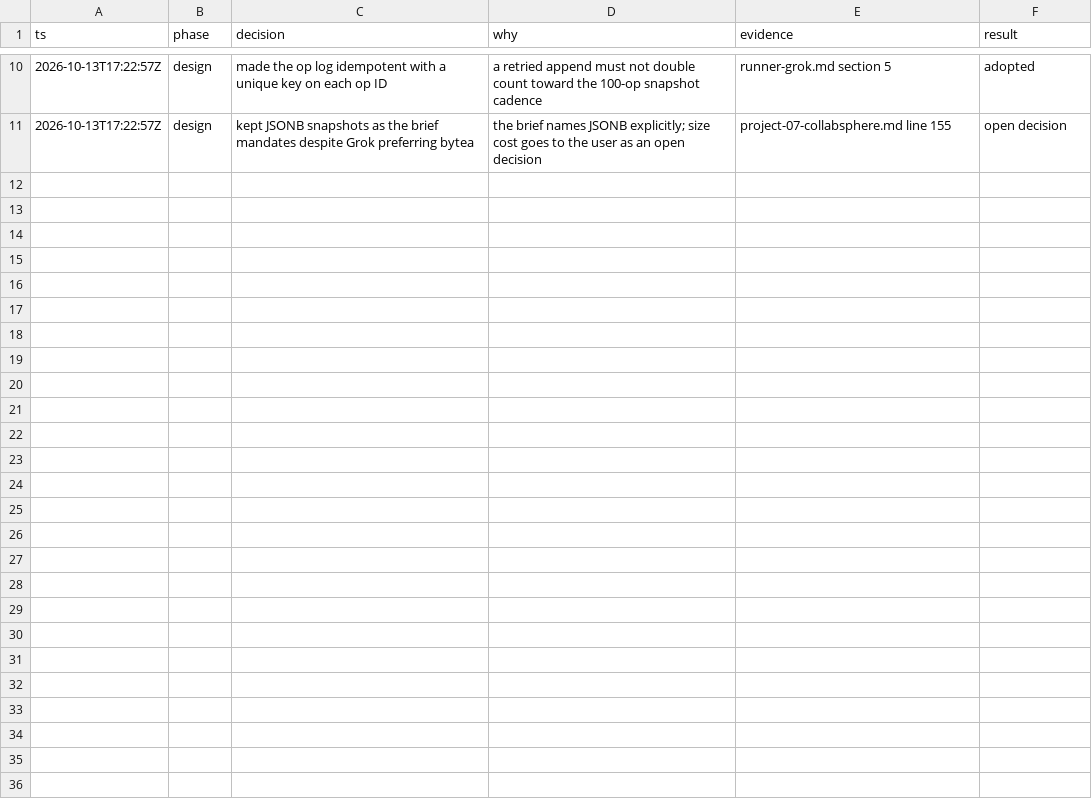
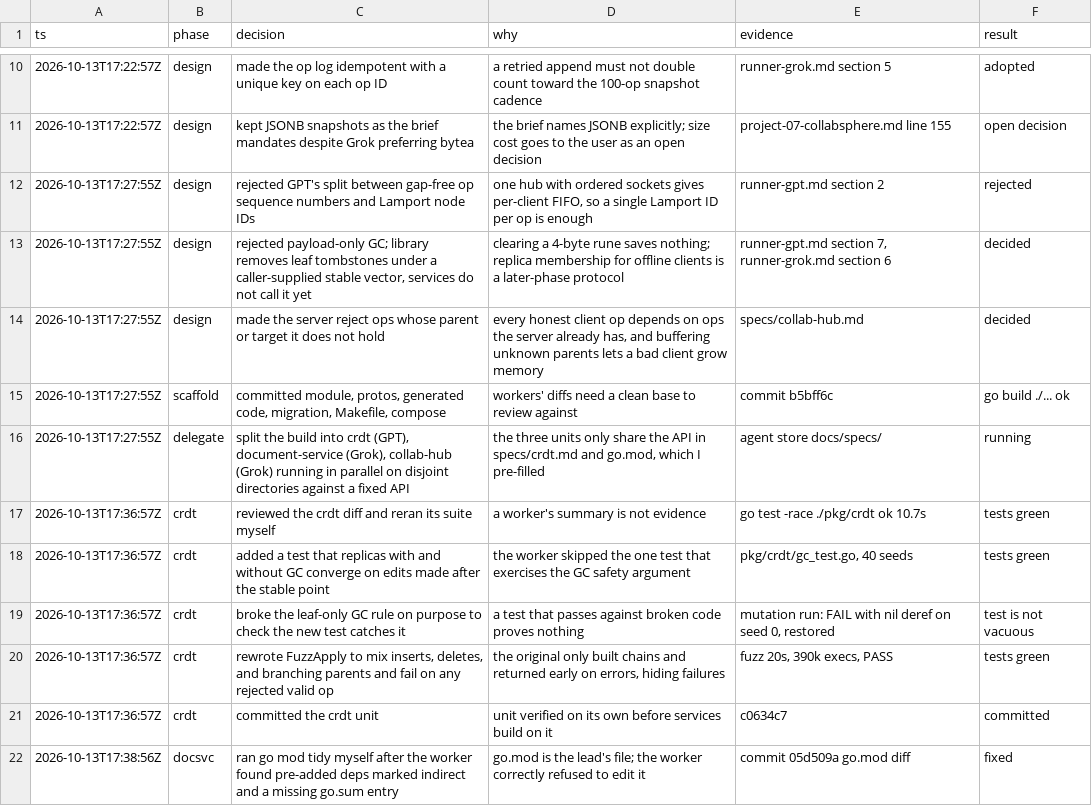
Before and after one commit to rowjay007/collab-sphere, a TSV file: docs/phase1-decisions.tsv, drawn as a sheet; only a part is shown, gaps mark what is left out; the diff covers the shown part only; the diff names each change by its address in the sheet, - before the commit and + after, or states it on an @@ line.

```diff
--- a/docs/phase1-decisions.tsv
+++ b/docs/phase1-decisions.tsv
+row 12: 2026-10-13T17:27:55Z | design | rejected GPT's split between gap-free op sequence numbers and Lamport node IDs | one hub with ordered sockets gives per-client FIFO, so a single Lamport ID per op is enough | runner-gpt.md section 2 | rejected
+row 13: 2026-10-13T17:27:55Z | design | rejected payload-only GC; library removes leaf tombstones under a caller-supplied stable vector, services do not call it yet | clearing a 4-byte rune saves nothing; replica membership for offline clients is a later-phase protocol | runner-gpt.md section 7, runner-grok.md section 6 | decided
+row 14: 2026-10-13T17:27:55Z | design | made the server reject ops whose parent or target it does not hold | every honest client op depends on ops the server already has, and buffering unknown parents lets a bad client grow memory | specs/collab-hub.md | decided
+row 15: 2026-10-13T17:27:55Z | scaffold | committed module, protos, generated code, migration, Makefile, compose | workers' diffs need a clean base to review against | commit b5bff6c | go build ./... ok
+row 16: 2026-10-13T17:27:55Z | delegate | split the build into crdt (GPT), document-service (Grok), collab-hub (Grok) running in parallel on disjoint directories against a fixed API | the three units only share the API in specs/crdt.md and go.mod, which I pre-filled | agent store docs/specs/ | running
+row 17: 2026-10-13T17:36:57Z | crdt | reviewed the crdt diff and reran its suite myself | a worker's summary is not evidence | go test -race ./pkg/crdt ok 10.7s | tests green
+row 18: 2026-10-13T17:36:57Z | crdt | added a test that replicas with and without GC converge on edits made after the stable point | the worker skipped the one test that exercises the GC safety argument | pkg/crdt/gc_test.go, 40 seeds | tests green
+row 19: 2026-10-13T17:36:57Z | crdt | broke the leaf-only GC rule on purpose to check the new test catches it | a test that passes against broken code proves nothing | mutation run: FAIL with nil deref on seed 0, restored | test is not vacuous
+row 20: 2026-10-13T17:36:57Z | crdt | rewrote FuzzApply to mix inserts, deletes, and branching parents and fail on any rejected valid op | the original only built chains and returned early on errors, hiding failures | fuzz 20s, 390k execs, PASS | tests green
+row 21: 2026-10-13T17:36:57Z | crdt | committed the crdt unit | unit verified on its own before services build on it | c0634c7 | committed
+row 22: 2026-10-13T17:38:56Z | docsvc | ran go mod tidy myself after the worker found pre-added deps marked indirect and a missing go.sum entry | go.mod is the lead's file; the worker correctly refused to edit it | commit 05d509a go.mod diff | fixed
```
Also changed, not shown: 10 added rows elsewhere in this file, 6 other files.
